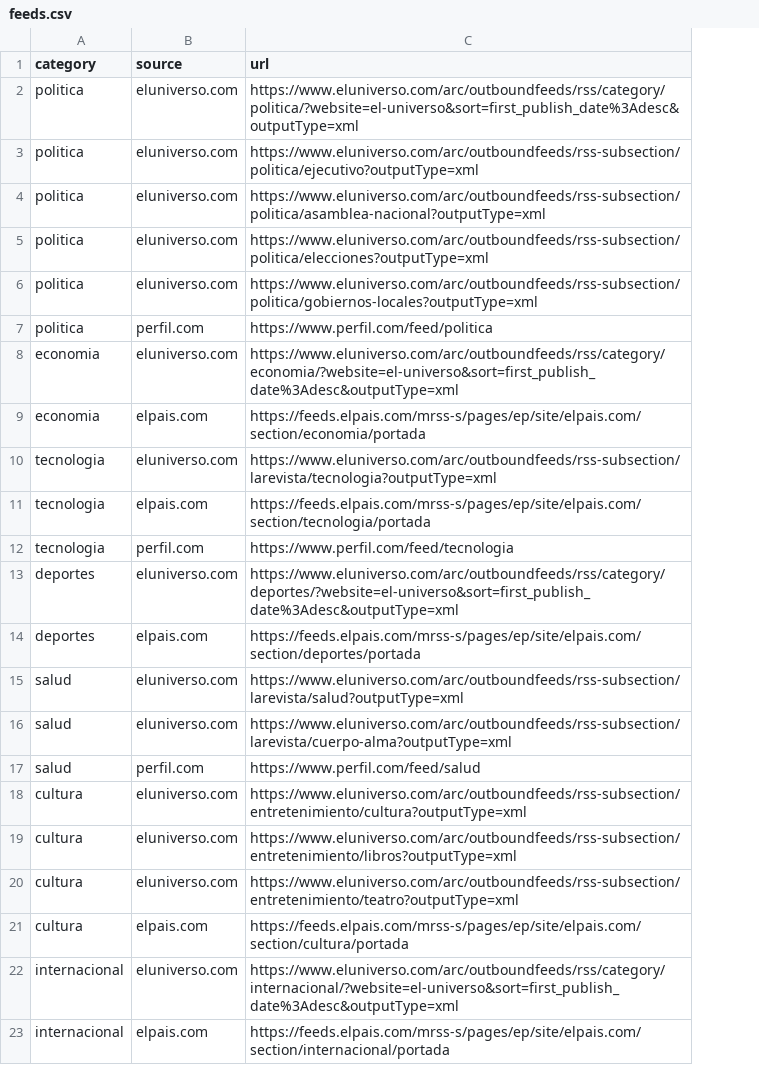
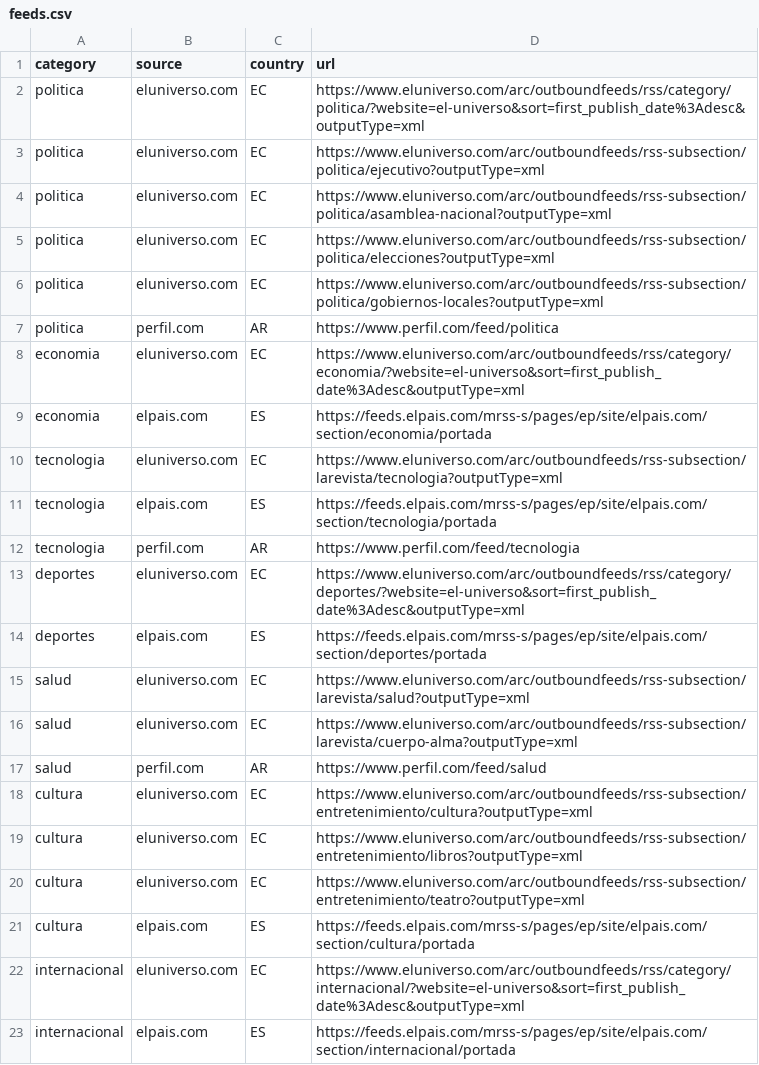
Before and after one commit to YooneR1209/newsproject, a CSV file: clasificacion/data/feeds.csv, drawn as a sheet; the diff names each change by its address in the sheet, - before the commit and + after, or states it on an @@ line.

Commit message:
Dataset: muestra de prueba con mezcla de noticias locales y extranjeras

```diff
--- a/clasificacion/data/feeds.csv
+++ b/clasificacion/data/feeds.csv
+column C (country), rows 2-23: EC | EC | EC | EC | EC | AR | EC | ES | EC | ES | AR | EC | ES | EC | EC | AR | EC | EC | EC | ES | EC | ES
```
Also changed, not shown: 1 other file.
